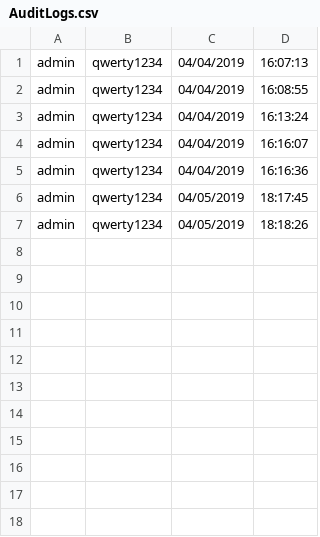
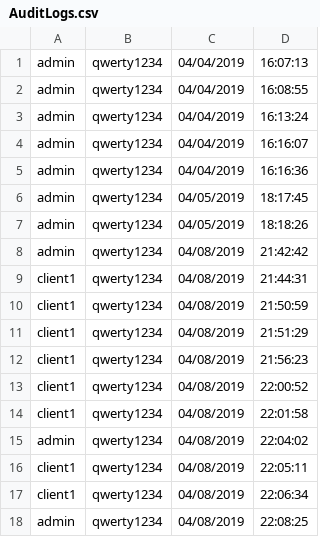
Before and after one commit to charlesnavarro/SECURDE_MP2, a CSV file: AuditLogs.csv, drawn as a sheet.

```diff
--- a/AuditLogs.csv
+++ b/AuditLogs.csv
@@ -7 +7,12 @@ admin,qwerty1234,04/05/2019, 18:17:45
 admin,qwerty1234,04/05/2019, 18:18:26
+admin,qwerty1234,04/08/2019, 21:42:42
+client1,qwerty1234,04/08/2019, 21:44:31
+client1,qwerty1234,04/08/2019, 21:50:59
+client1,qwerty1234,04/08/2019, 21:51:29
+client1,qwerty1234,04/08/2019, 21:56:23
+client1,qwerty1234,04/08/2019, 22:00:52
+client1,qwerty1234,04/08/2019, 22:01:58
+admin,qwerty1234,04/08/2019, 22:04:02
+client1,qwerty1234,04/08/2019, 22:05:11
+client1,qwerty1234,04/08/2019, 22:06:34
+admin,qwerty1234,04/08/2019, 22:08:25
```
Also changed, not shown: 16 other files.
